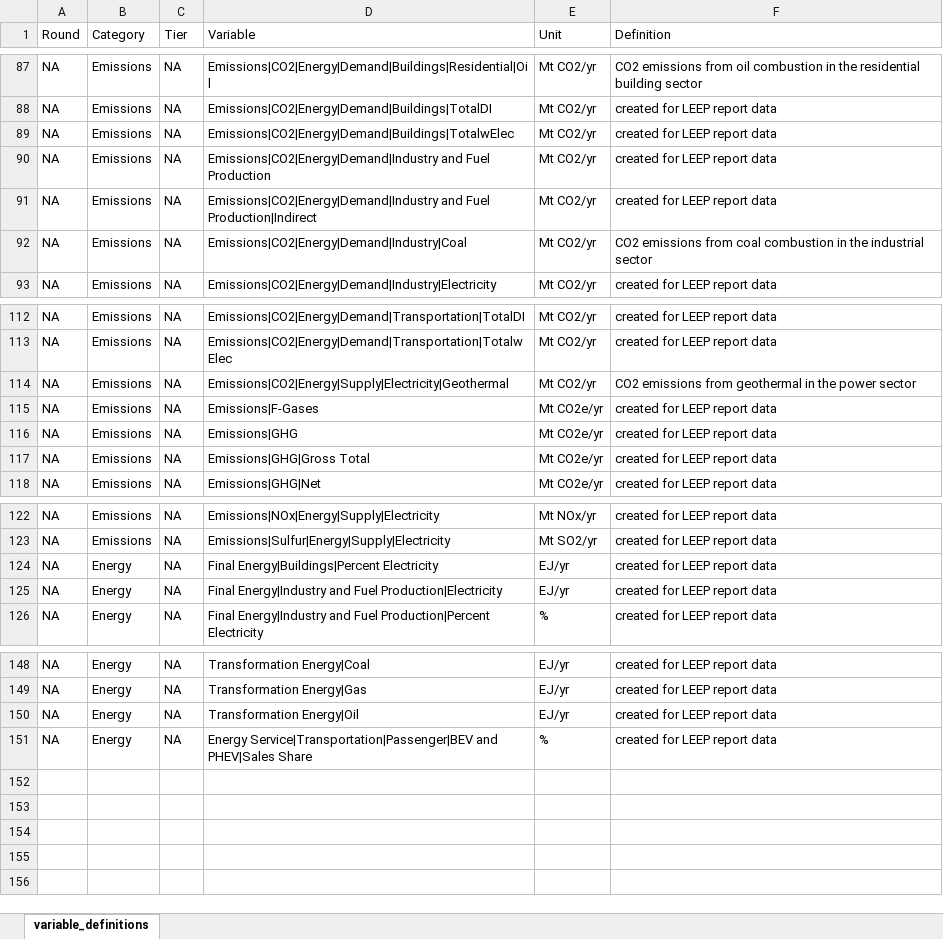
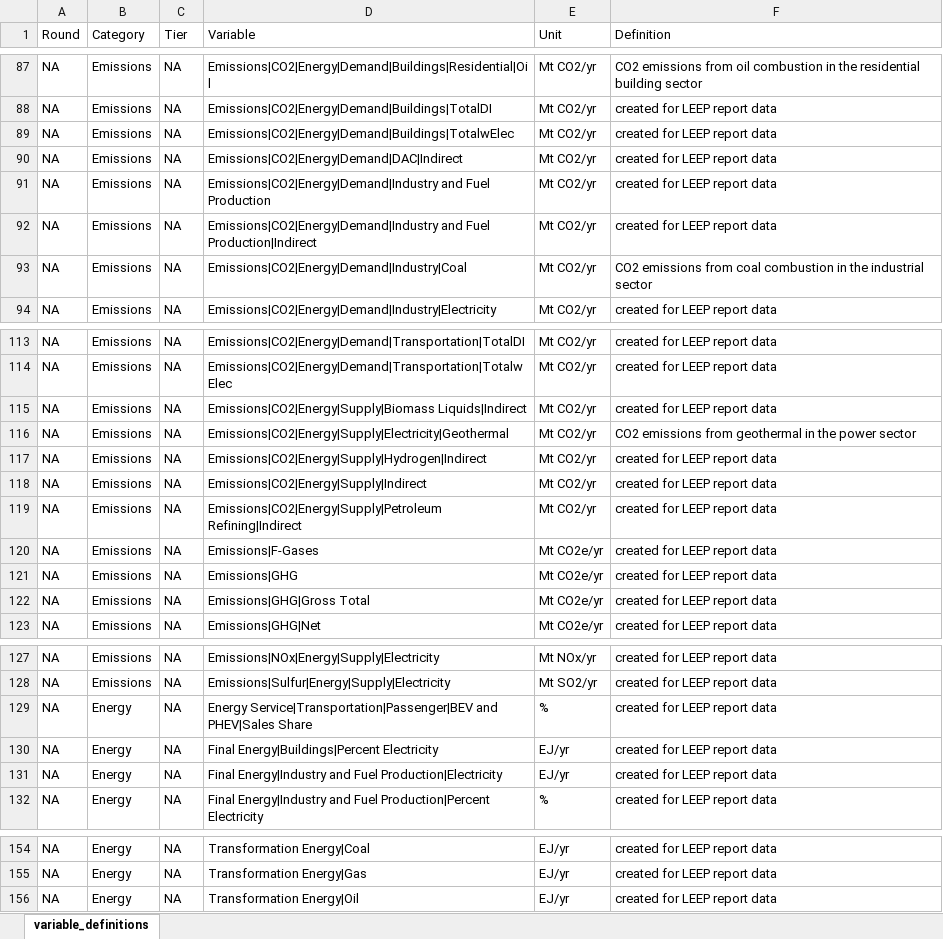
Before and after one commit to mobro-git/LEEP, an Excel workbook: data-raw/template_additions.xlsx, sheet variable_definitions, drawn as a sheet; only a part is shown, gaps mark what is left out; values as stored, in another font and other column widths than the file's, no borders; the diff names each change by its address in the sheet, - before the commit and + after, or states it on an @@ line.

```diff
--- a/data-raw/template_additions.xlsx (sheet variable_definitions)
+++ b/data-raw/template_additions.xlsx (sheet variable_definitions)
+row 90: NA | Emissions | NA | Emissions|CO2|Energy|Demand|DAC|Indirect | Mt CO2/yr | created for LEEP report data
+row 115: NA | Emissions | NA | Emissions|CO2|Energy|Supply|Biomass Liquids|Indirect | Mt CO2/yr | created for LEEP report data
+row 117: NA | Emissions | NA | Emissions|CO2|Energy|Supply|Hydrogen|Indirect | Mt CO2/yr | created for LEEP report data
+row 118: NA | Emissions | NA | Emissions|CO2|Energy|Supply|Indirect | Mt CO2/yr | created for LEEP report data
+row 119: NA | Emissions | NA | Emissions|CO2|Energy|Supply|Petroleum Refining|Indirect | Mt CO2/yr | created for LEEP report data
@@ row 151 moved to row 129: NA @@
```
Also changed, not shown: 2 other files.
